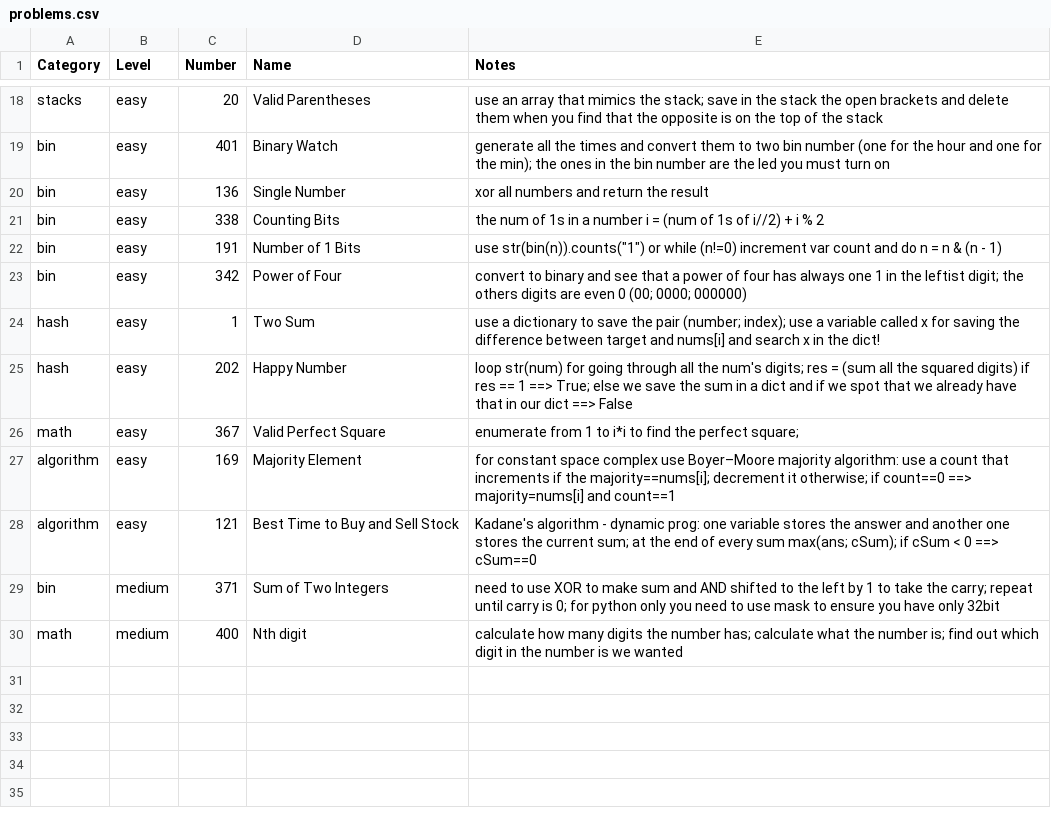
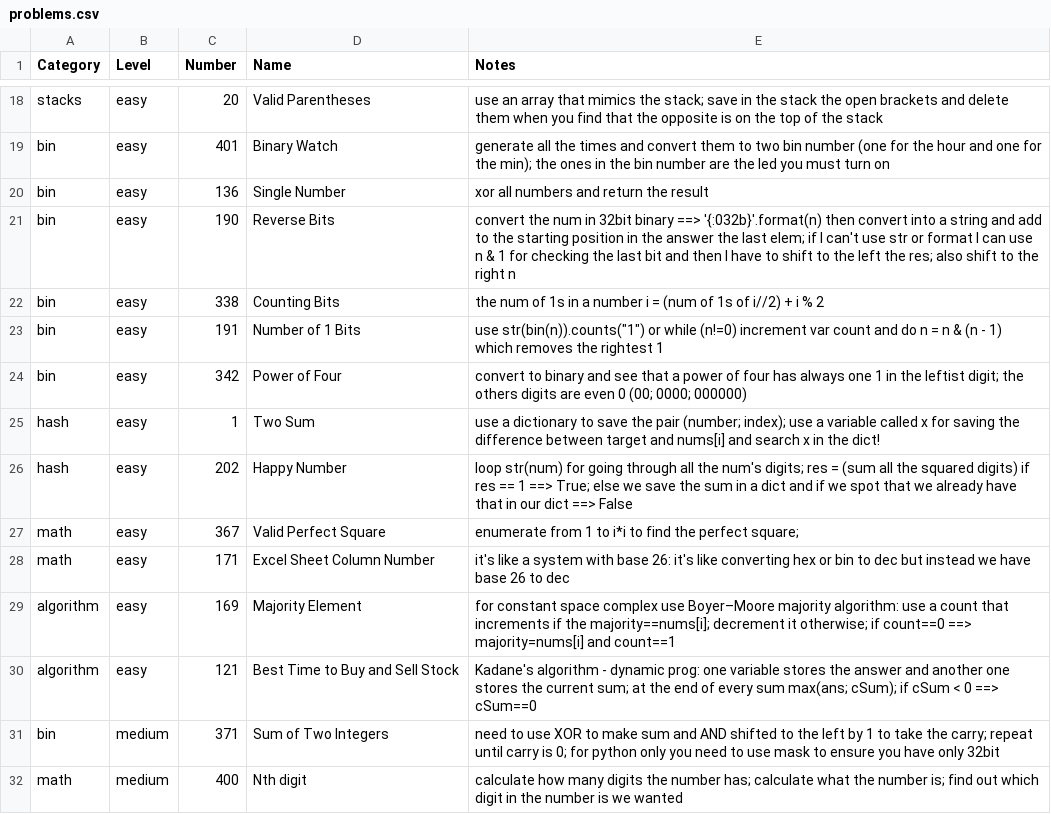
Before and after one commit to mcbaguetti/leetpy, a CSV file: problems.csv, drawn as a sheet; only a part is shown, gaps mark what is left out.

Commit message:
two more problems!

```diff
--- a/problems.csv
+++ b/problems.csv
@@ -20,4 +20,5 @@ bin, easy, 401, Binary Watch, generate all the times and convert them to two bin
 bin, easy, 136, Single Number, xor all numbers and return the result
+bin, easy, 190, Reverse Bits, convert the num in 32bit binary ==> '{:032b}'.format(n) then convert into a string and add to the starting position in the answer the last elem; if I can't use str or format I can use n & 1 for checking the last bit and then I have to shift to the left the res; also shift to the right n
 bin, easy, 338, Counting Bits, the num of 1s in a number i = (num of 1s of i//2) + i % 2
-bin, easy, 191, Number of 1 Bits, use str(bin(n)).counts("1") or while (n!=0) increment var count and do n = n & (n - 1)
+bin, easy, 191, Number of 1 Bits, use str(bin(n)).counts("1") or while (n!=0) increment var count and do n = n & (n - 1) which removes the rightest 1
 bin, easy, 342, Power of Four, convert to binary and see that a power of four has always one 1 in the leftist digit; the others digits are even 0 (00; 0000; 000000)
@@ -26,2 +27,3 @@ hash, easy, 202, Happy Number, loop str(num) for going through all the num's dig
 math, easy, 367, Valid Perfect Square, enumerate from 1 to i*i to find the perfect square;
+math, easy, 171, Excel Sheet Column Number, it's like a system with base 26: it's like converting hex or bin to dec but instead we have base 26 to dec
 algorithm, easy, 169, Majority Element, for constant space complex use Boyer–Moore majority algorithm: use a count that increments if the majority==nums[i]; decrement it otherwise; if count==0 ==> majority=nums[i] and count==1
```
Also changed, not shown: 3 other files.
